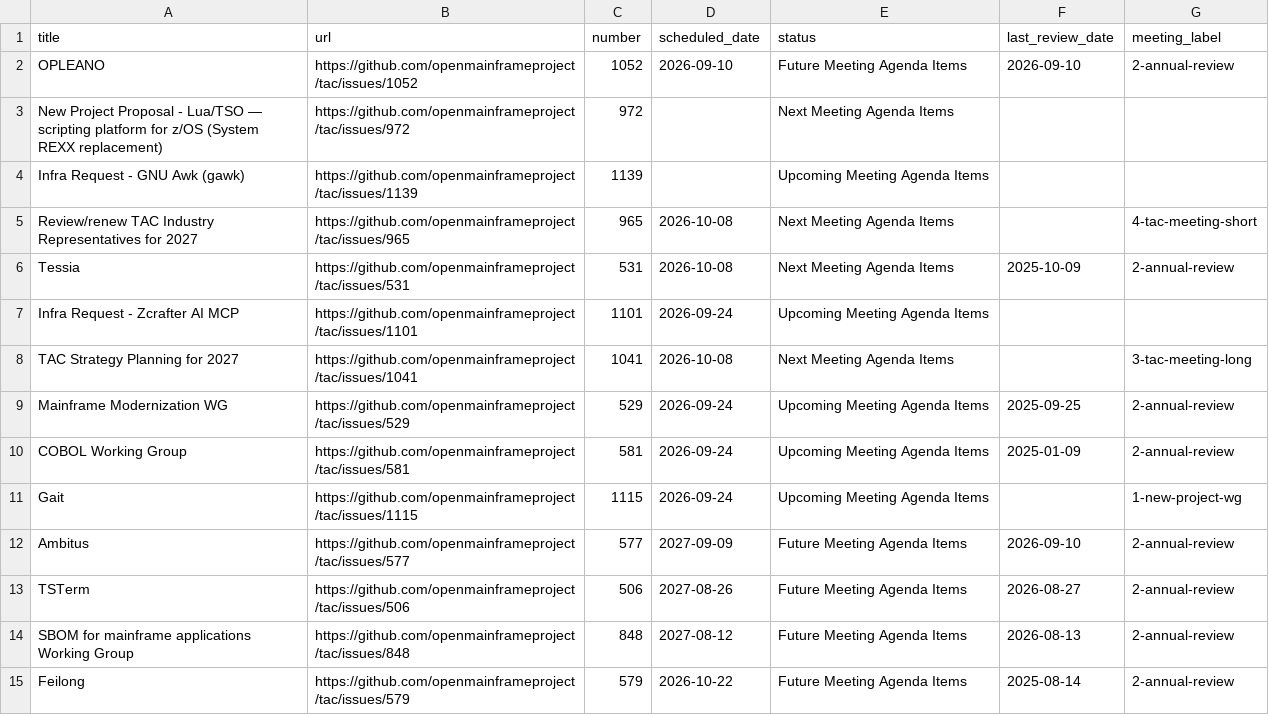
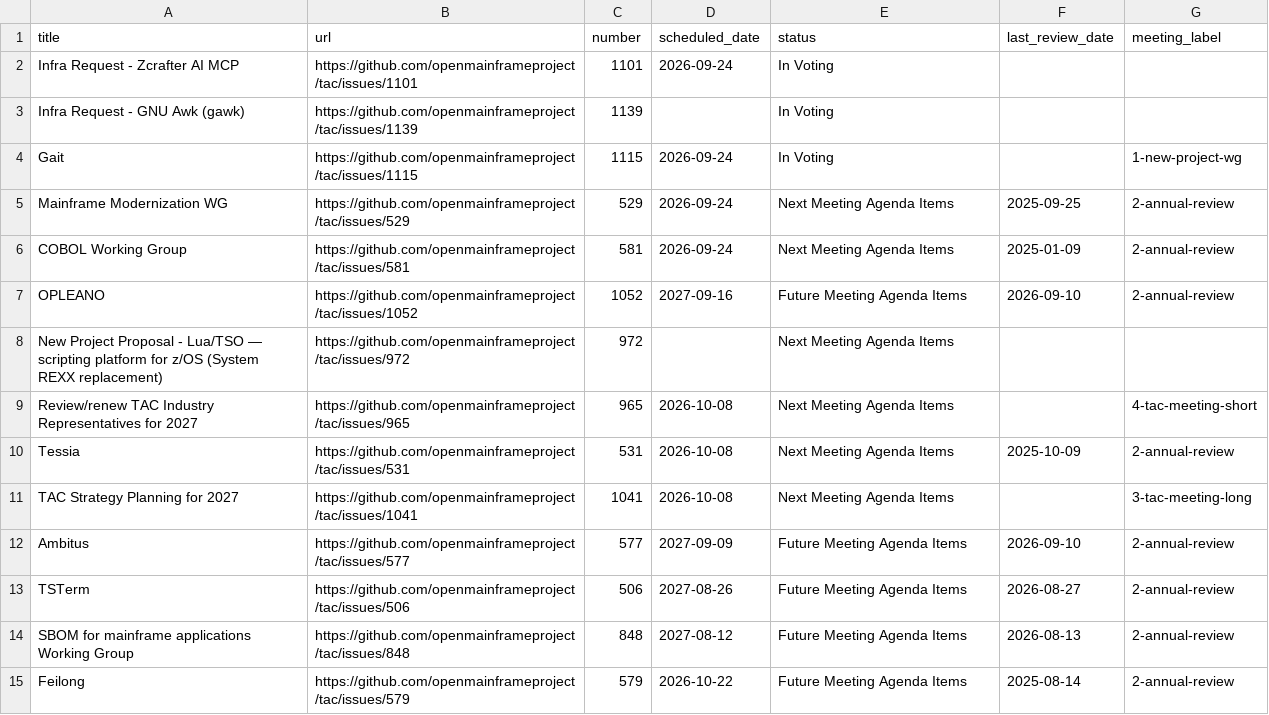
Before and after one commit to openmainframeproject/tac, a CSV file: _data/meeting-agenda-items.csv, drawn as a sheet; only a part is shown.

```diff
--- a/_data/meeting-agenda-items.csv
+++ b/_data/meeting-agenda-items.csv
@@ -1,12 +1,12 @@
 title,url,number,scheduled_date,status,last_review_date,meeting_label
-OPLEANO,https://github.com/openmainframeproject/tac/issues/1052,1052,2026-09-10,Future Meeting Agenda Items,2026-09-10,2-annual-review
+Infra Request - Zcrafter AI MCP,https://github.com/openmainframeproject/tac/issues/1101,1101,2026-09-24,In Voting,,
+Infra Request - GNU Awk (gawk),https://github.com/openmainframeproject/tac/issues/1139,1139,,In Voting,,
+Gait,https://github.com/openmainframeproject/tac/issues/1115,1115,2026-09-24,In Voting,,1-new-project-wg
+Mainframe Modernization WG,https://github.com/openmainframeproject/tac/issues/529,529,2026-09-24,Next Meeting Agenda Items,2025-09-25,2-annual-review
+COBOL Working Group,https://github.com/openmainframeproject/tac/issues/581,581,2026-09-24,Next Meeting Agenda Items,2025-01-09,2-annual-review
+OPLEANO,https://github.com/openmainframeproject/tac/issues/1052,1052,2027-09-16,Future Meeting Agenda Items,2026-09-10,2-annual-review
 New Project Proposal - Lua/TSO — scripting platform for z/OS (System REXX replacement),https://github.com/openmainframeproject/tac/issues/972,972,,Next Meeting Agenda Items,,
-Infra Request - GNU Awk (gawk),https://github.com/openmainframeproject/tac/issues/1139,1139,,Upcoming Meeting Agenda Items,,
 Review/renew TAC Industry Representatives for 2027,https://github.com/openmainframeproject/tac/issues/965,965,2026-10-08,Next Meeting Agenda Items,,4-tac-meeting-short
 Tessia,https://github.com/openmainframeproject/tac/issues/531,531,2026-10-08,Next Meeting Agenda Items,2025-10-09,2-annual-review
-Infra Request - Zcrafter AI MCP,https://github.com/openmainframeproject/tac/issues/1101,1101,2026-09-24,Upcoming Meeting Agenda Items,,
 TAC Strategy Planning for 2027,https://github.com/openmainframeproject/tac/issues/1041,1041,2026-10-08,Next Meeting Agenda Items,,3-tac-meeting-long
-Mainframe Modernization WG,https://github.com/openmainframeproject/tac/issues/529,529,2026-09-24,Upcoming Meeting Agenda Items,2025-09-25,2-annual-review
-COBOL Working Group,https://github.com/openmainframeproject/tac/issues/581,581,2026-09-24,Upcoming Meeting Agenda Items,2025-01-09,2-annual-review
-Gait,https://github.com/openmainframeproject/tac/issues/1115,1115,2026-09-24,Upcoming Meeting Agenda Items,,1-new-project-wg
 Ambitus,https://github.com/openmainframeproject/tac/issues/577,577,2027-09-09,Future Meeting Agenda Items,2026-09-10,2-annual-review
```
